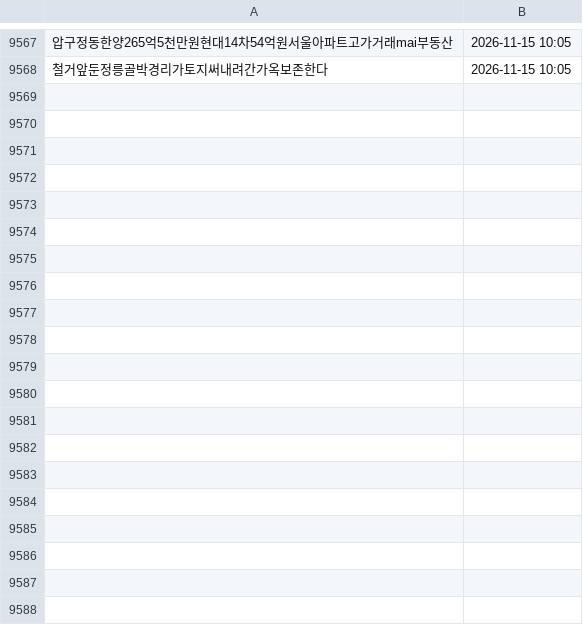
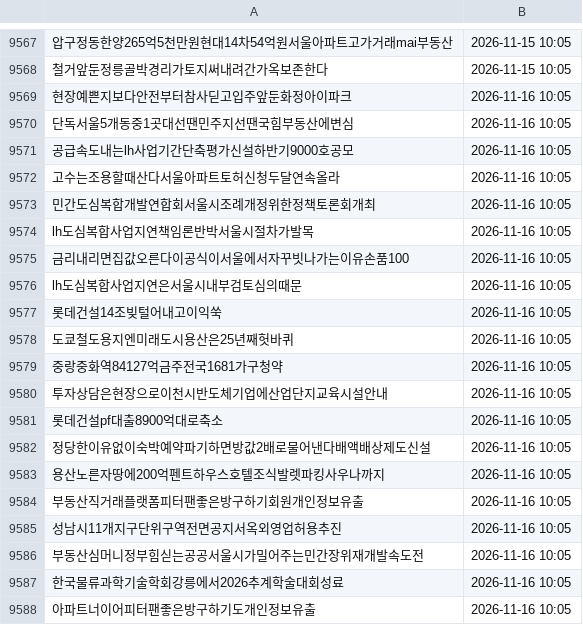
Before and after one commit to offiscan/offiscan, a CSV file: news_master.csv, drawn as a sheet; only a part is shown, gaps mark what is left out; the diff covers the shown part only; the diff names each change by its address in the sheet, - before the commit and + after, or states it on an @@ line.

```diff
--- a/news_master.csv
+++ b/news_master.csv
+row 9569: 현장예쁜지보다안전부터참사딛고입주앞둔화정아이파크 | 2026-11-16 10:05
+row 9570: 단독서울5개동중1곳대선땐민주지선땐국힘부동산에변심 | 2026-11-16 10:05
+row 9571: 공급속도내는lh사업기간단축평가신설하반기9000호공모 | 2026-11-16 10:05
+row 9572: 고수는조용할때산다서울아파트토허신청두달연속올라 | 2026-11-16 10:05
+row 9573: 민간도심복합개발연합회서울시조례개정위한정책토론회개최 | 2026-11-16 10:05
+row 9574: lh도심복합사업지연책임론반박서울시절차가발목 | 2026-11-16 10:05
+row 9575: 금리내리면집값오른다이공식이서울에서자꾸빗나가는이유손품100 | 2026-11-16 10:05
+row 9576: lh도심복합사업지연은서울시내부검토심의때문 | 2026-11-16 10:05
+row 9577: 롯데건설14조빚털어내고이익쑥 | 2026-11-16 10:05
+row 9578: 도쿄철도용지엔미래도시용산은25년째헛바퀴 | 2026-11-16 10:05
+row 9579: 중랑중화역84127억금주전국1681가구청약 | 2026-11-16 10:05
+row 9580: 투자상담은현장으로이천시반도체기업에산업단지교육시설안내 | 2026-11-16 10:05
+row 9581: 롯데건설pf대출8900억대로축소 | 2026-11-16 10:05
+row 9582: 정당한이유없이숙박예약파기하면방값2배로물어낸다배액배상제도신설 | 2026-11-16 10:05
+row 9583: 용산노른자땅에200억펜트하우스호텔조식발렛파킹사우나까지 | 2026-11-16 10:05
+row 9584: 부동산직거래플랫폼피터팬좋은방구하기회원개인정보유출 | 2026-11-16 10:05
+row 9585: 성남시11개지구단위구역전면공지서옥외영업허용추진 | 2026-11-16 10:05
+row 9586: 부동산심머니정부힘싣는공공서울시가밀어주는민간장위재개발속도전 | 2026-11-16 10:05
+row 9587: 한국물류과학기술학회강릉에서2026추계학술대회성료 | 2026-11-16 10:05
+row 9588: 아파트너이어피터팬좋은방구하기도개인정보유출 | 2026-11-16 10:05
```
Also changed, not shown: 43 added rows elsewhere in this file, 1 other file.
